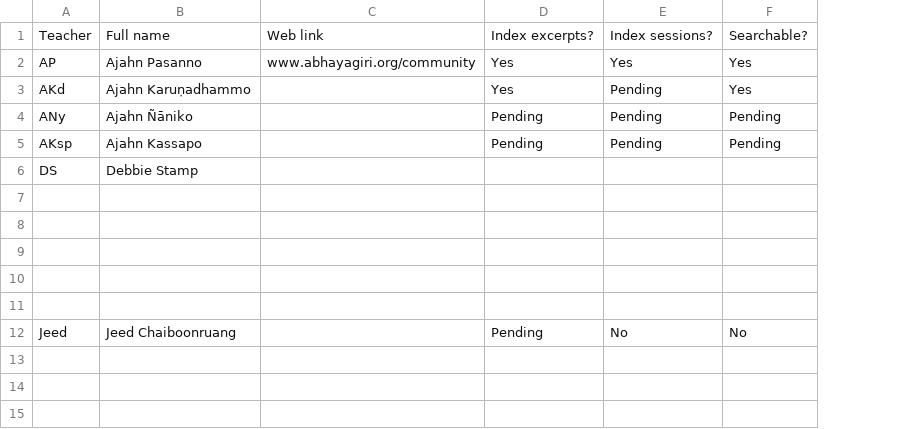
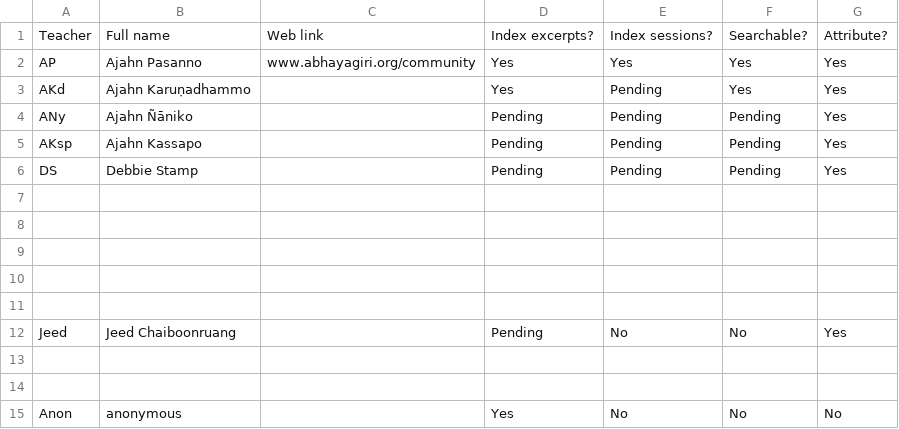
Before and after one commit to Kaccana-Bhikkhu/kaccana-bhikkhu.github.io, a CSV file: csv/Teacher.csv, drawn as a sheet; the diff names each change by its address in the sheet, - before the commit and + after, or states it on an @@ line.

```diff
--- a/csv/Teacher.csv
+++ b/csv/Teacher.csv
+column G, rows 1-12: Attribute? | Yes | Yes | Yes | Yes | Yes |  |  |  |  |  | Yes
-D6: (empty)
+D6: Pending
-E6: (empty)
+E6: Pending
-F6: (empty)
+F6: Pending
+row 13: (empty)
+row 14: (empty)
+row 15: Anon | anonymous |  | Yes | No | No | No
```
Also changed, not shown: csv/Kind.csv, csv/SRD2011.csv, 30 other files.
